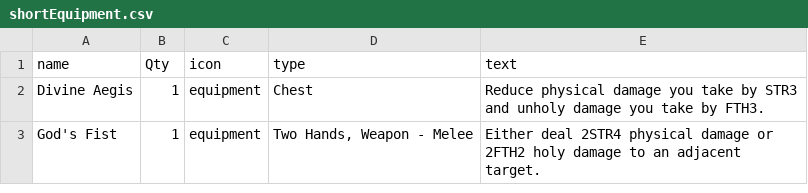
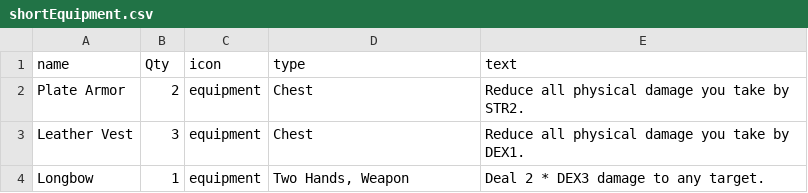
Before and after one commit to LCRPG/lcrpg, a CSV file: squib/cardfiles/shortEquipment.csv, drawn as a sheet.

Commit message:
add longbow art

```diff
--- a/squib/cardfiles/shortEquipment.csv
+++ b/squib/cardfiles/shortEquipment.csv
@@ -1,3 +1,4 @@
 name,Qty,icon,type,text
-Divine Aegis,1,equipment,Chest,"Reduce physical damage you take by STR3 and unholy damage you take by FTH3."
-God's Fist,1,equipment,"Two Hands, Weapon - Melee","Either deal 2STR4 physical damage or 2FTH2 holy damage to an adjacent target."
+Plate Armor,2,equipment,Chest,Reduce all physical damage you take by STR2.
+Leather Vest,3,equipment,Chest,Reduce all physical damage you take by DEX1.
+Longbow,1,equipment,"Two Hands, Weapon",Deal 2 * DEX3 damage to any target.
```
Also changed, not shown: 1 other file.
